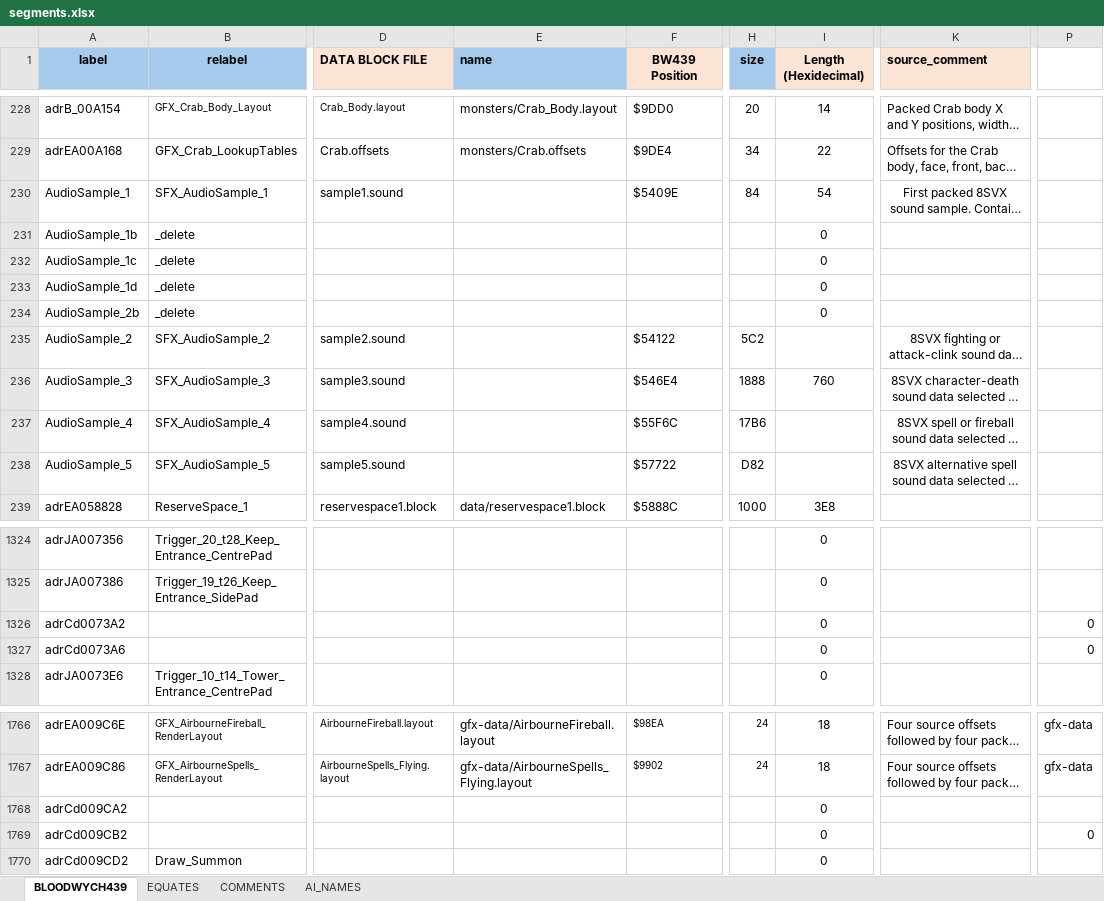
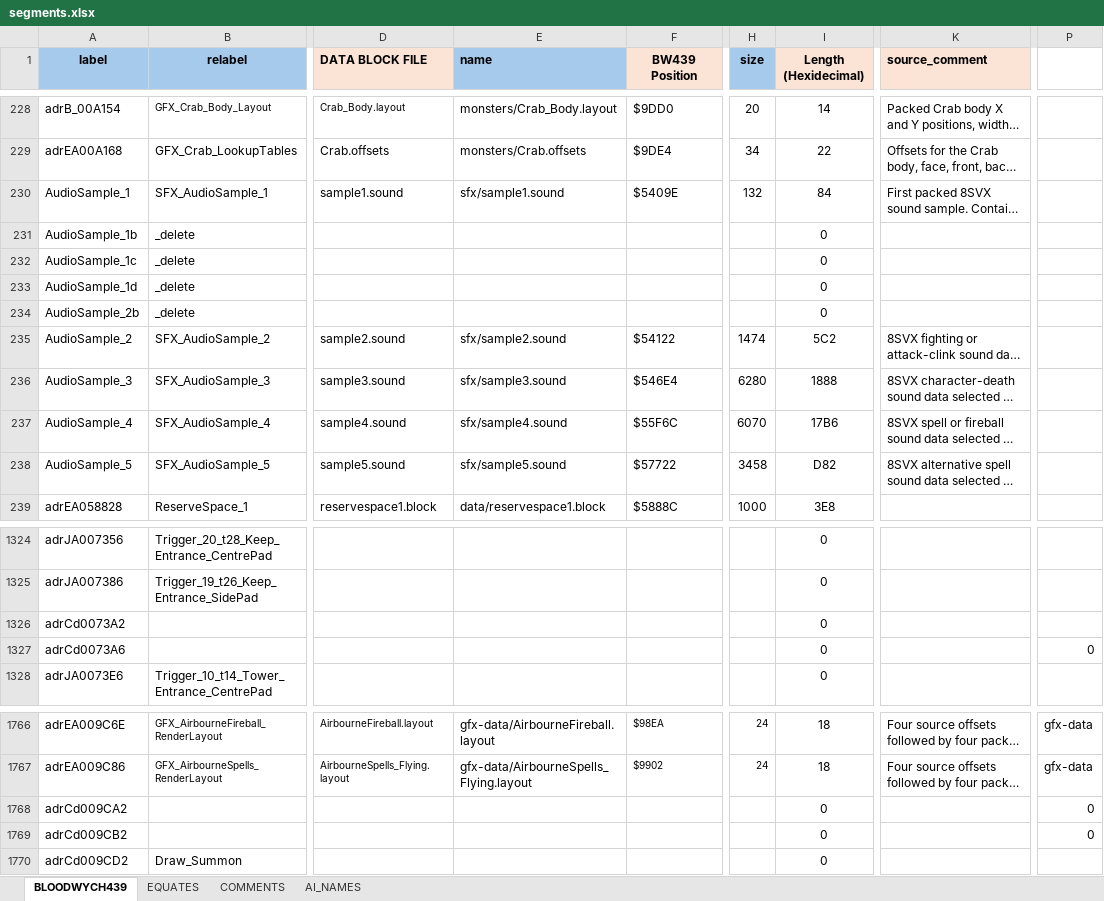
Before and after one commit to HoraceAndTheSpider/Bloodwych-68k, an Excel workbook: segments.xlsx, sheet BLOODWYCH439, drawn as a sheet; only a part is shown, gaps mark what is left out; long unchanged cells end in …; values as stored, in another font and other column widths than the file's, no borders; conditional formats not drawn; the diff names each change by its address in the sheet, - before the commit and + after, or states it on an @@ line.

Commit message:
Refresh relabelled sources and resource workbook

```diff
--- a/segments.xlsx (sheet BLOODWYCH439)
+++ b/segments.xlsx (sheet BLOODWYCH439)
-E230 (name): (empty)
+E230 (name): sfx/sample1.sound
-H230 (size): 84
+H230 (size): 132
-I230 (Length (Hexidecimal)): 54
+I230 (Length (Hexidecimal)): 84
-K230 alignment: center
+K230 alignment: left
-E235 (name): (empty)
+E235 (name): sfx/sample2.sound
-H235 (size): 5C2
+H235 (size): 1474
-I235 (Length (Hexidecimal)): (empty)
+I235 (Length (Hexidecimal)): 5C2
-K235:K238 alignment: center
+K235:K238 alignment: left
-E236 (name): (empty)
+E236 (name): sfx/sample3.sound
-H236 (size): 1888
+H236 (size): 6280
-I236 (Length (Hexidecimal)): 760
+I236 (Length (Hexidecimal)): 1888
-E237 (name): (empty)
+E237 (name): sfx/sample4.sound
-H237 (size): 17B6
+H237 (size): 6070
-I237 (Length (Hexidecimal)): (empty)
+I237 (Length (Hexidecimal)): 17B6
-E238 (name): (empty)
+E238 (name): sfx/sample5.sound
-H238 (size): D82
+H238 (size): 3458
-I238 (Length (Hexidecimal)): (empty)
+I238 (Length (Hexidecimal)): D82
-P1326: 0
+P1326: (empty)
-P1768: (empty)
+P1768: 0
```
Also changed, not shown: 2 other files.
